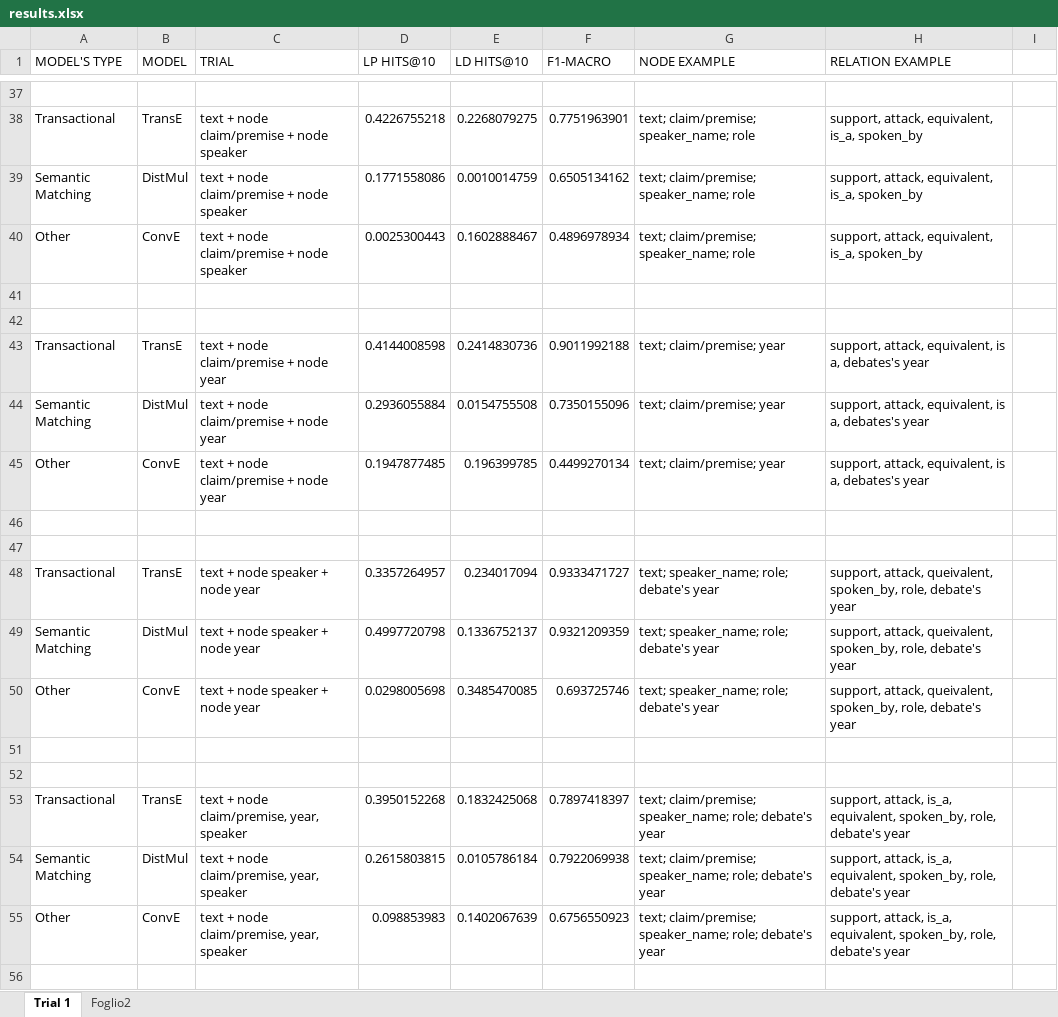
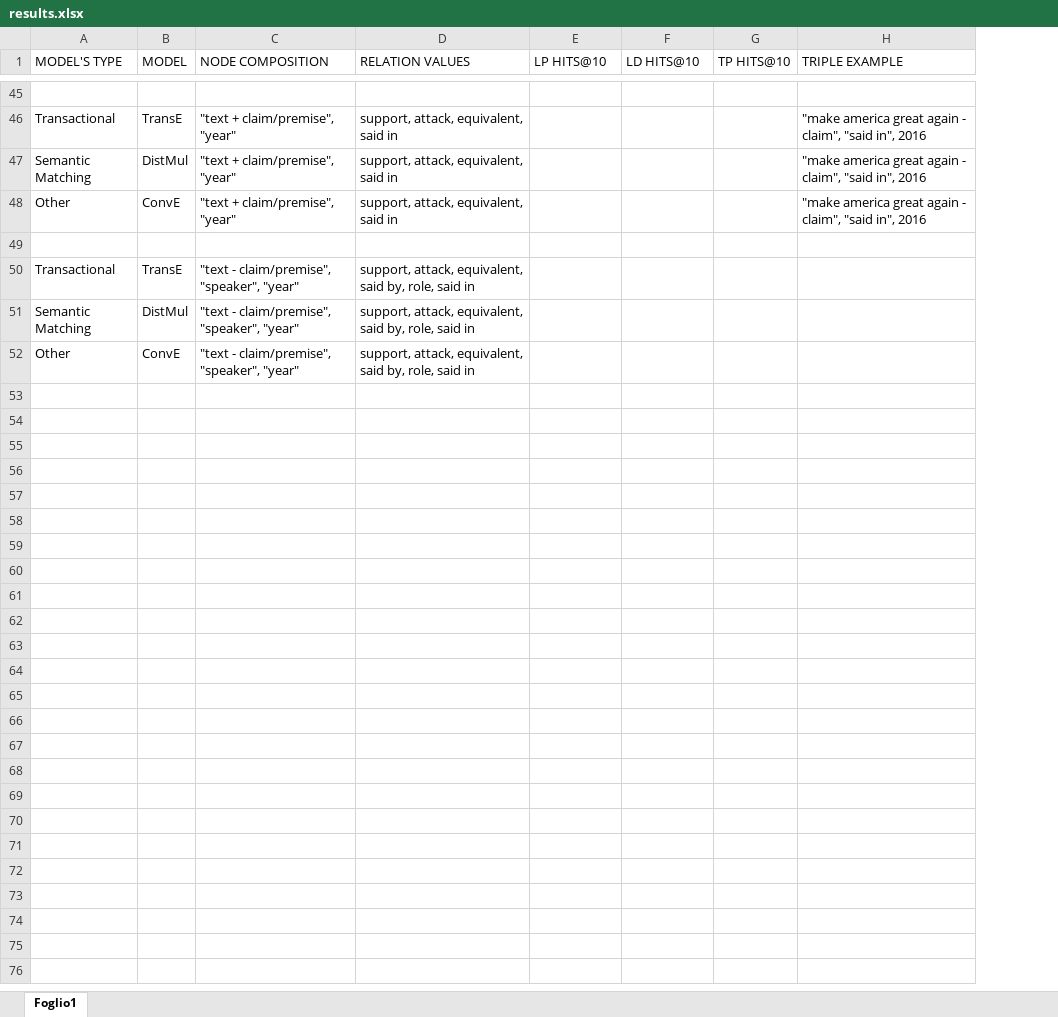
Before and after one commit to deborahdore/political-debates-graph-analysis, an Excel workbook: benchmarking/search_for_best_combination/results.xlsx, sheet Foglio1, drawn as a sheet; only a part is shown, gaps mark what is left out; values as stored, in another font and other column widths than the file's, no cell formats; conditional formats not drawn; removed rows and columns are numbered as before the commit, all else as after; the diff covers the shown part only; the diff names each change by its address in the sheet, - before the commit and + after, or states it on an @@ line.

```diff
--- a/benchmarking/search_for_best_combination/results.xlsx (sheet Foglio1)
+++ b/benchmarking/search_for_best_combination/results.xlsx (sheet Foglio1)
-sheet tab: Trial 1
+sheet tab: Foglio1
-sheet tab: Foglio2
-column C (TRIAL), rows 38-40: all text + node claim/premise + node speaker; rows 43-45: all text + node claim/premise + node year
+column C (NODE COMPOSITION), rows 46-52: "text + claim/premise", "year" | "text + claim/premise", "year" | "text + claim/premise", "year" |  | "text - claim/premise", "speaker", "year" | "text - claim/premise", "speaker", "year" | "text - claim/premise", "speaker", "year"
+column D (RELATION VALUES), rows 46-52: support, attack, equivalent, said in | support, attack, equivalent, said in | support, attack, equivalent, said in |  | support, attack, equivalent, said by, role, said in | support, attack, equivalent, said by, role, said in | support, attack, equivalent, said by, role, said in
-column F (F1-MACRO), rows 38-40: 0.7751963901 | 0.6505134162 | 0.4896978934; rows 43-45: 0.9011992188 | 0.7350155096 | 0.4499270134
-column G (NODE EXAMPLE), rows 38-40: all text; claim/premise; speaker_name; role; rows 43-45: all text; claim/premise; year
-column H (RELATION EXAMPLE), rows 38-40: all support, attack, equivalent, is_a, spoken_by; rows 43-45: all support, attack, equivalent, is a, debates's year
-column I, empty
+column G (TP HITS@10), empty
+column H (TRIPLE EXAMPLE), rows 46-48: all "make america great again - claim", "said in", 2016
-E46 (LP HITS@10): 0.4226755218
+E46 (LP HITS@10): (empty)
-F46 (LD HITS@10): 0.2268079275
+F46 (LD HITS@10): (empty)
-E47 (LP HITS@10): 0.1771558086
+E47 (LP HITS@10): (empty)
-F47 (LD HITS@10): 0.0010014759
+F47 (LD HITS@10): (empty)
-E48 (LP HITS@10): 0.0025300443
+E48 (LP HITS@10): (empty)
-F48 (LD HITS@10): 0.1602888467
+F48 (LD HITS@10): (empty)
-row 42: (empty)
-E50 (LP HITS@10): 0.4144008598
+E50 (LP HITS@10): (empty)
-F50 (LD HITS@10): 0.2414830736
+F50 (LD HITS@10): (empty)
-E51 (LP HITS@10): 0.2936055884
+E51 (LP HITS@10): (empty)
-F51 (LD HITS@10): 0.0154755508
+F51 (LD HITS@10): (empty)
-E52 (LP HITS@10): 0.1947877485
+E52 (LP HITS@10): (empty)
-F52 (LD HITS@10): 0.196399785
+F52 (LD HITS@10): (empty)
-row 46: (empty)
-row 47: (empty)
-row 48: Transactional | TransE | text + node speaker + node year | 0.3357264957 | 0.234017094 | 0.9333471727 | text; speaker_name; role; debate's year | support, attack, queivalent, spoken_by, role, debate's year
-row 49: Semantic Matching | DistMul | text + node speaker + node year | 0.4997720798 | 0.1336752137 | 0.9321209359 | text; speaker_name; role; debate's year | support, attack, queivalent, spoken_by, role, debate's year
-row 50: Other | ConvE | text + node speaker + node year | 0.0298005698 | 0.3485470085 | 0.693725746 | text; speaker_name; role; debate's year | support, attack, queivalent, spoken_by, role, debate's year
-row 51: (empty)
-row 52: (empty)
-row 53: Transactional | TransE | text + node claim/premise, year, speaker | 0.3950152268 | 0.1832425068 | 0.7897418397 | text; claim/premise; speaker_name; role; debate's year | support, attack, is_a, equivalent, spoken_by, role, debate's year
-row 54: Semantic Matching | DistMul | text + node claim/premise, year, speaker | 0.2615803815 | 0.0105786184 | 0.7922069938 | text; claim/premise; speaker_name; role; debate's year | support, attack, is_a, equivalent, spoken_by, role, debate's year
-row 55: Other | ConvE | text + node claim/premise, year, speaker | 0.098853983 | 0.1402067639 | 0.6756550923 | text; claim/premise; speaker_name; role; debate's year | support, attack, is_a, equivalent, spoken_by, role, debate's year
-row 56: (empty)
```
Also changed, not shown: 17 added rows, 23 removed rows and 18 edited cells elsewhere in this sheet, cell formats, 43 other files.
